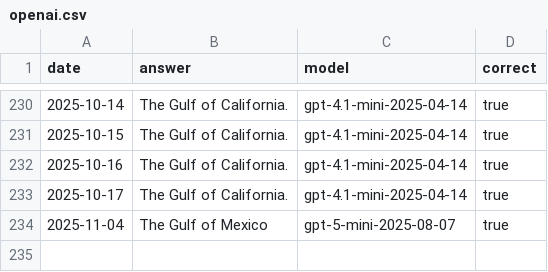
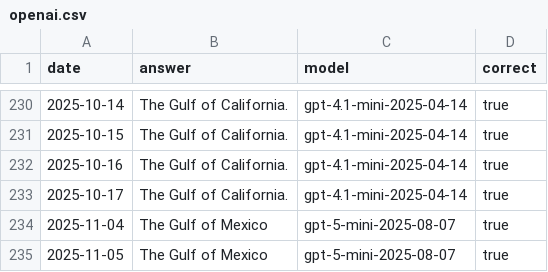
Before and after one commit to juampi92/daily-ai-gulf-of-mexico, a CSV file: public/data/openai.csv, drawn as a sheet; only a part is shown, gaps mark what is left out.

```diff
--- a/public/data/openai.csv
+++ b/public/data/openai.csv
@@ -234 +234,2 @@ date,answer,model,correct
 2025-11-04,The Gulf of Mexico,gpt-5-mini-2025-08-07,true
+2025-11-05,The Gulf of Mexico,gpt-5-mini-2025-08-07,true
```
Also changed, not shown: public/data/anthropic.csv, public/data/google.csv, 1 other file.
